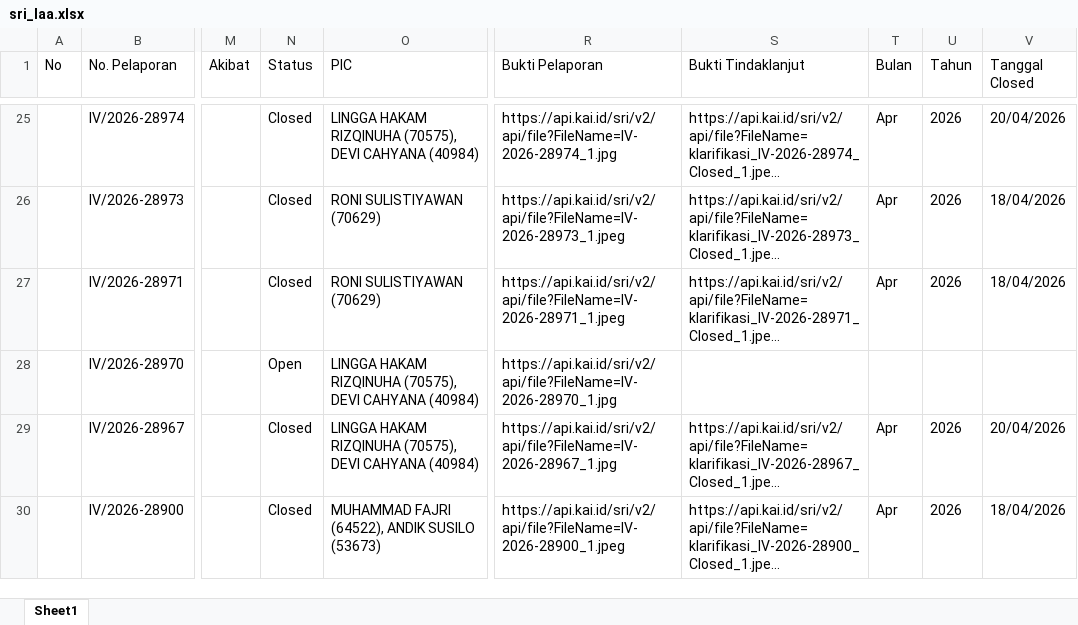
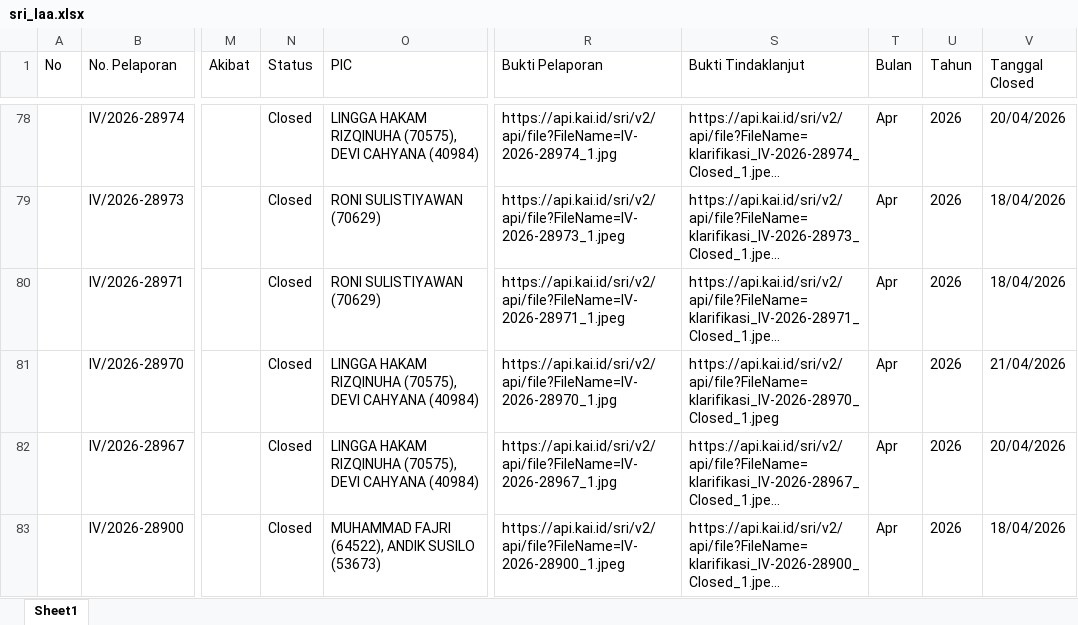
Before and after one commit to sanusizulfirmanlubis/mb52-data, an Excel workbook: data/sri_laa.xlsx, sheet Sheet1, drawn as a sheet; only a part is shown, gaps mark what is left out; long unchanged cells end in …; values as stored, in another font and other column widths than the file's, no borders; addresses are those after the commit; the diff covers the shown part only; the diff names each change by its address in the sheet, - before the commit and + after, or states it on an @@ line.

Commit message:
Upload SRI via Web

```diff
--- a/data/sri_laa.xlsx (sheet Sheet1)
+++ b/data/sri_laa.xlsx (sheet Sheet1)
-N81 (Status): Open
+N81 (Status): Closed
-S81 (Bukti Tindaklanjut): (empty)
+S81 (Bukti Tindaklanjut): https://api.kai.id/sri/v2/api/file?FileName=klarifikasi_IV-2026-28970_Closed_1.jpeg
-T81 (Bulan): (empty)
+T81 (Bulan): Apr
-U81 (Tahun): (empty)
+U81 (Tahun): 2026
-V81 (Tanggal Closed): (empty)
+V81 (Tanggal Closed): 21/04/2026
```
Also changed, not shown: 53 added rows and 27 edited cells elsewhere in this sheet.
